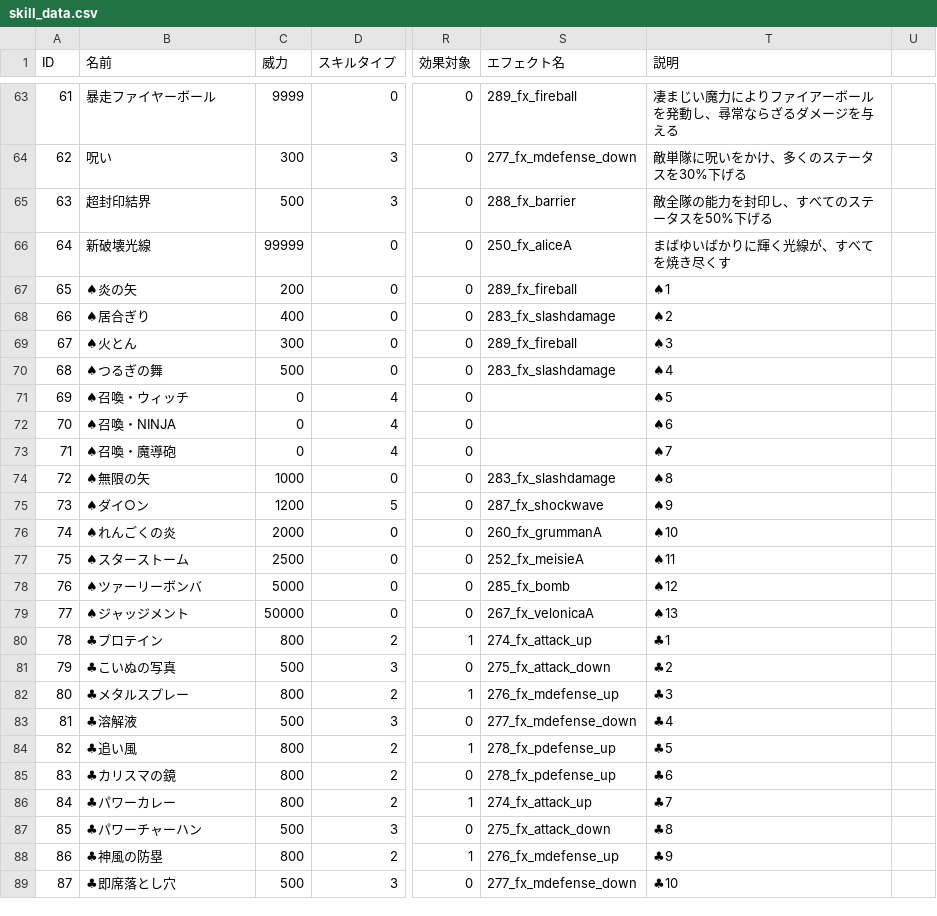
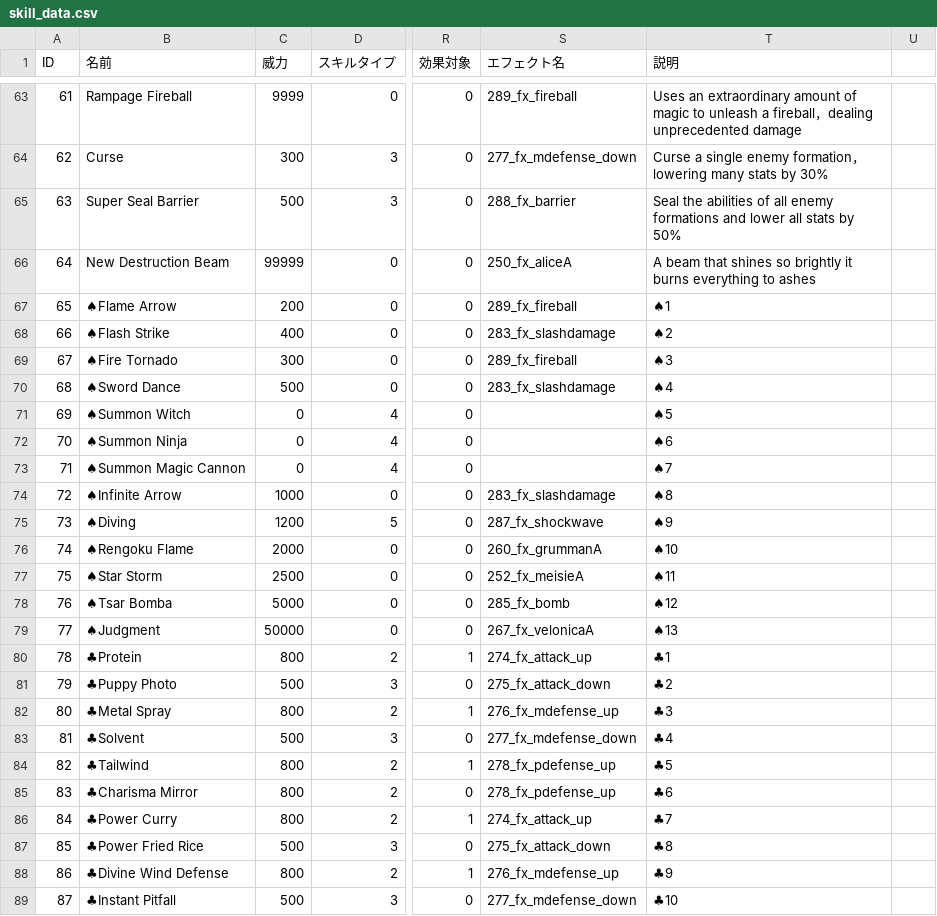
Before and after one commit to JamesTheCheapskate/WagamamaAlice1_TranslateProject, a CSV file: ProjectWitch/Assets/Resources/Data/skill_data.csv, drawn as a sheet; only a part is shown, gaps mark what is left out; the diff covers the shown part only; the diff names each change by its address in the sheet, - before the commit and + after, or states it on an @@ line.

```diff
--- a/ProjectWitch/Assets/Resources/Data/skill_data.csv
+++ b/ProjectWitch/Assets/Resources/Data/skill_data.csv
-B63 (名前): 暴走ファイヤーボール
+B63 (名前): Rampage Fireball
-T63 (説明): 凄まじい魔力によりファイアーボールを発動し、尋常ならざるダメージを与える
+T63 (説明): Uses an extraordinary amount of magic to unleash a fireball，dealing unprecedented damage
-B64 (名前): 呪い
+B64 (名前): Curse
-T64 (説明): 敵単隊に呪いをかけ、多くのステータスを30%下げる
+T64 (説明): Curse a single enemy formation，lowering many stats by 30%
-B65 (名前): 超封印結界
+B65 (名前): Super Seal Barrier
-T65 (説明): 敵全隊の能力を封印し、すべてのステータスを50%下げる
+T65 (説明): Seal the abilities of all enemy formations and lower all stats by 50%
-B66 (名前): 新破壊光線
+B66 (名前): New Destruction Beam
-T66 (説明): まばゆいばかりに輝く光線が、すべてを焼き尽くす
+T66 (説明): A beam that shines so brightly it burns everything to ashes
-B67 (名前): ♠炎の矢
+B67 (名前): ♠Flame Arrow
-B68 (名前): ♠居合ぎり
+B68 (名前): ♠Flash Strike
-B69 (名前): ♠火とん
+B69 (名前): ♠Fire Tornado
-B70 (名前): ♠つるぎの舞
+B70 (名前): ♠Sword Dance
-B71 (名前): ♠召喚・ウィッチ
+B71 (名前): ♠Summon Witch
-B72 (名前): ♠召喚・NINJA
+B72 (名前): ♠Summon Ninja
-B73 (名前): ♠召喚・魔導砲
+B73 (名前): ♠Summon Magic Cannon
-B74 (名前): ♠無限の矢
+B74 (名前): ♠Infinite Arrow
-B75 (名前): ♠ダイ○ン
+B75 (名前): ♠Diving
-B76 (名前): ♠れんごくの炎
+B76 (名前): ♠Rengoku Flame
-B77 (名前): ♠スターストーム
+B77 (名前): ♠Star Storm
-B78 (名前): ♠ツァーリーボンバ
+B78 (名前): ♠Tsar Bomba
-B79 (名前): ♠ジャッジメント
+B79 (名前): ♠Judgment
-B80 (名前): ♣プロテイン
+B80 (名前): ♣Protein
-B81 (名前): ♣こいぬの写真
+B81 (名前): ♣Puppy Photo
-B82 (名前): ♣メタルスプレー
+B82 (名前): ♣Metal Spray
-B83 (名前): ♣溶解液
+B83 (名前): ♣Solvent
-B84 (名前): ♣追い風
+B84 (名前): ♣Tailwind
-B85 (名前): ♣カリスマの鏡
+B85 (名前): ♣Charisma Mirror
-B86 (名前): ♣パワーカレー
+B86 (名前): ♣Power Curry
-B87 (名前): ♣パワーチャーハン
+B87 (名前): ♣Power Fried Rice
-B88 (名前): ♣神風の防塁
+B88 (名前): ♣Divine Wind Defense
-B89 (名前): ♣即席落とし穴
+B89 (名前): ♣Instant Pitfall
```
Also changed, not shown: 117 edited cells elsewhere in this file, 2 other files.
